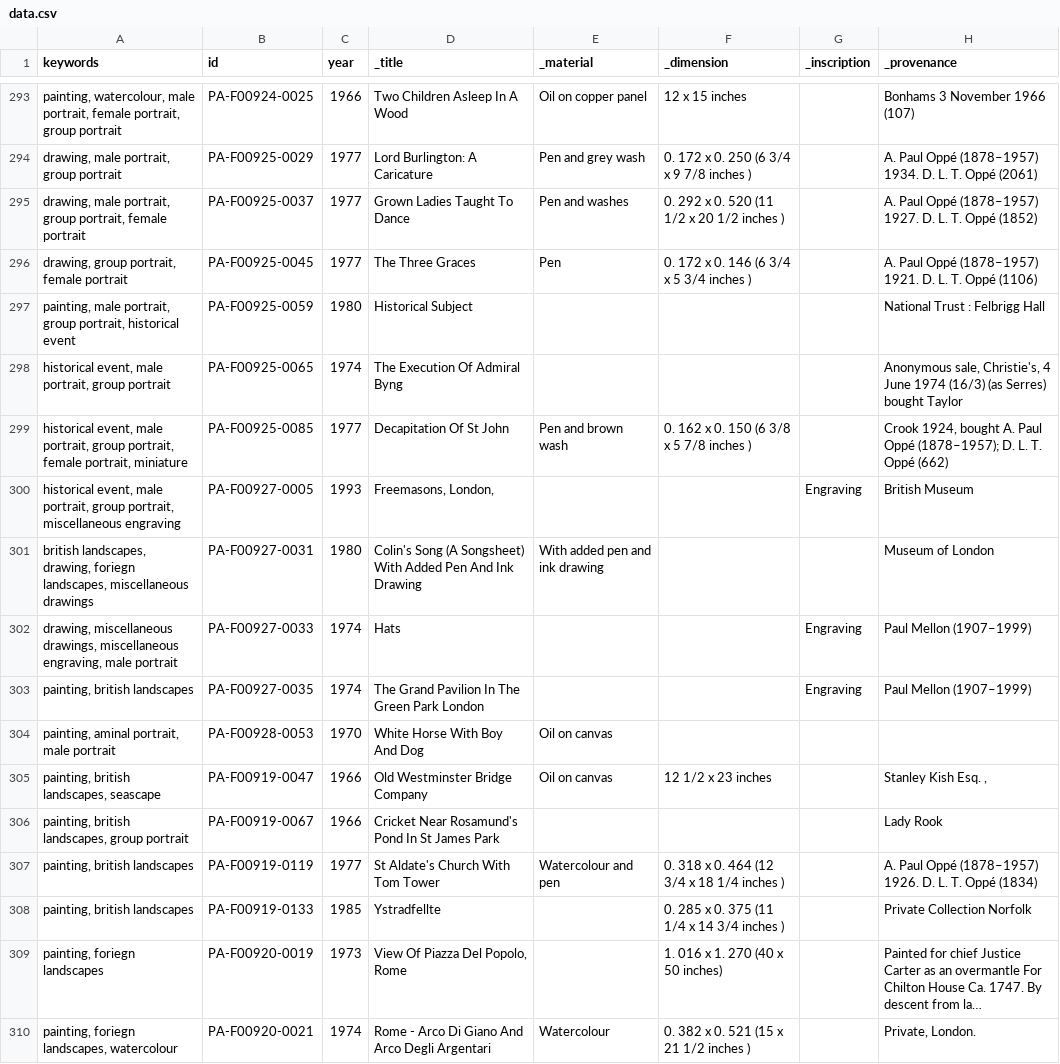
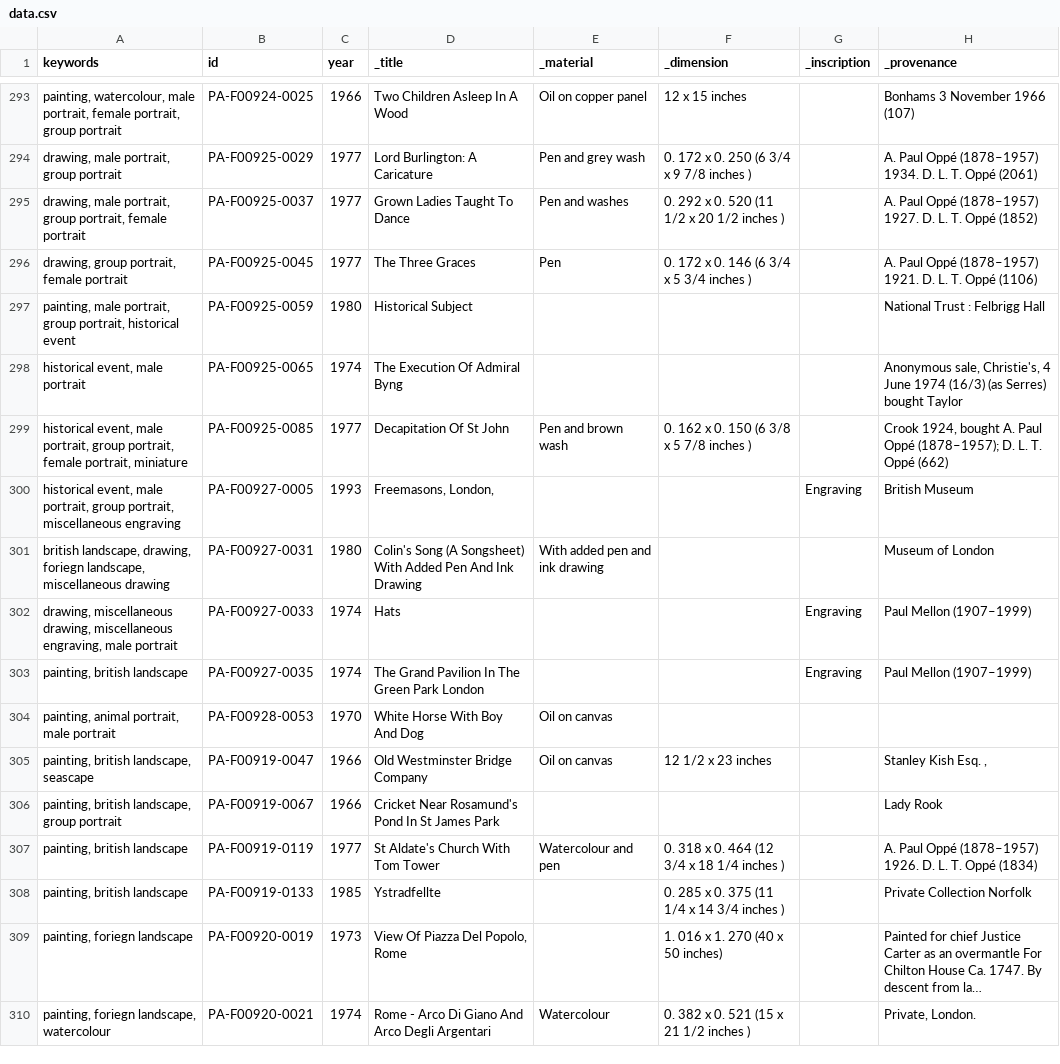
Before and after one commit to SaraAkhlaq/pmc-vikus-viewer, a CSV file: data/data.csv, drawn as a sheet; only a part is shown, gaps mark what is left out; long unchanged cells end in …; the diff covers the shown part only; the diff names each change by its address in the sheet, - before the commit and + after, or states it on an @@ line.

Commit message:
data update

```diff
--- a/data/data.csv
+++ b/data/data.csv
-A298 (keywords): historical event, male portrait, group portrait
+A298 (keywords): historical event, male portrait
-A301 (keywords): british landscapes, drawing, foriegn landscapes, miscellaneous drawings
+A301 (keywords): british landscape, drawing, foriegn landscape, miscellaneous drawing
-A302 (keywords): drawing, miscellaneous drawings, miscellaneous engraving,…
+A302 (keywords): drawing, miscellaneous drawing, miscellaneous engraving,…
-A303 (keywords): painting, british landscapes
+A303 (keywords): painting, british landscape
-A304 (keywords): painting, aminal portrait, male portrait
+A304 (keywords): painting, animal portrait, male portrait
-A305 (keywords): painting, british landscapes, seascape
+A305 (keywords): painting, british landscape, seascape
-A306 (keywords): painting, british landscapes, group portrait
+A306 (keywords): painting, british landscape, group portrait
-A307:A308 (keywords): painting, british landscapes
+A307:A308 (keywords): painting, british landscape
-A309 (keywords): painting, foriegn landscapes
+A309 (keywords): painting, foriegn landscape
-A310 (keywords): painting, foriegn landscapes, watercolour
+A310 (keywords): painting, foriegn landscape, watercolour
```
Also changed, not shown: 99 edited cells elsewhere in this file.
